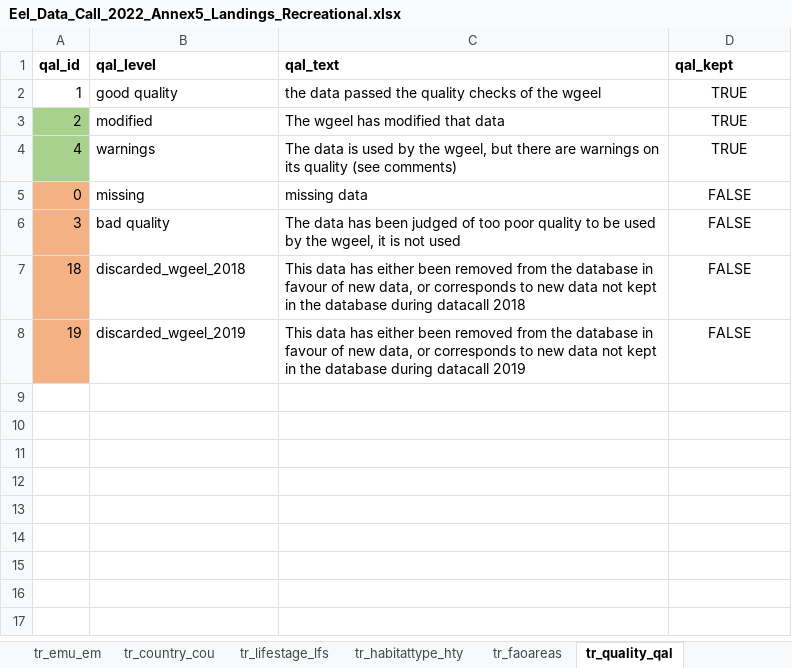
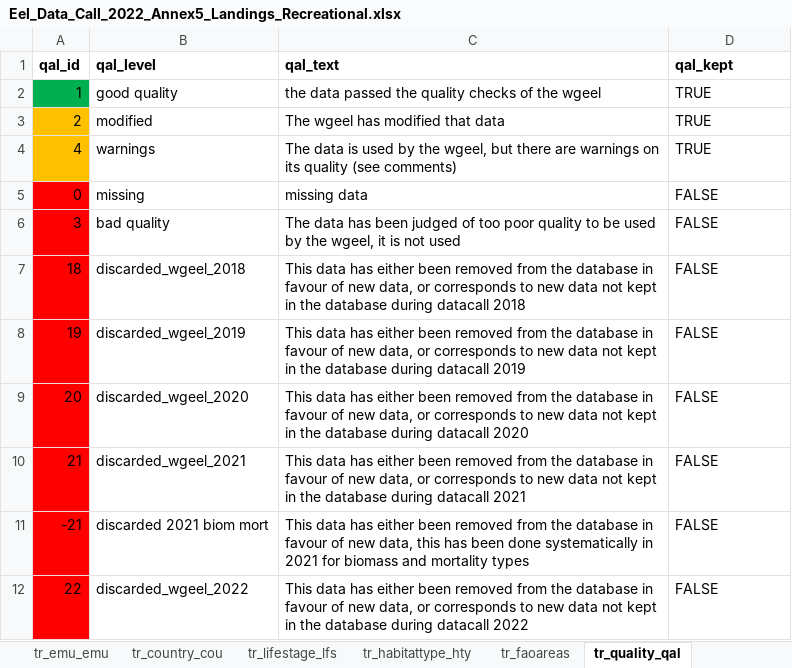
Before and after one commit to ices-eg/wg_WGEEL, an Excel workbook: data/datacall_template/00template/Eel_Data_Call_2022_Annex5_Landings_Recreational.xlsx, sheet tr_quality_qal, drawn as a sheet; values as stored, in another font and other column widths than the file's, no borders; the diff names each change by its address in the sheet, - before the commit and + after, or states it on an @@ line.

```diff
--- a/data/datacall_template/00template/Eel_Data_Call_2022_Annex5_Landings_Recreational.xlsx (sheet tr_quality_qal)
+++ b/data/datacall_template/00template/Eel_Data_Call_2022_Annex5_Landings_Recreational.xlsx (sheet tr_quality_qal)
-sheet tab: tr_emu_em
+sheet tab: tr_emu_emu
-A2 fill: none
+A2 fill: #00B050
-D2:D8 alignment: center
+D2:D8 alignment: left
-A3:A4 fill: #A9D18E
+A3:A4 fill: #FFC000
-A5:A8 fill: #F4B183
+A5:A8 fill: #FF0000
+row 9: 20 | discarded_wgeel_2020 | This data has either been removed from the database in favour of new data, or corresponds to new data not kept in the database during datacall 2020 | FALSE
+row 10: 21 | discarded_wgeel_2021 | This data has either been removed from the database in favour of new data, or corresponds to new data not kept in the database during datacall 2021 | FALSE
+row 11: -21 | discarded 2021 biom mort | This data has either been removed from the database in favour of new data, this has been done systematically in 2021 for biomass and mortality types | FALSE
+row 12: 22 | discarded_wgeel_2022 | This data has either been removed from the database in favour of new data, or corresponds to new data not kept in the database during datacall 2022 | FALSE
```
Also changed, not shown: sheet tr_faoareas, sheet tr_lifestage_lfs, sheet tr_country_cou, sheet tr_habitattype_hty, other sheet tabs, charts or pictures, data/datacall_template/00template/Eel_Data_Call_2022_Annex4_Landings_Commercial.xlsx, data/datacall_template/00template/Eel_Data_Call_2022_Annex6_Landings_Other.xlsx, 6 other files.
